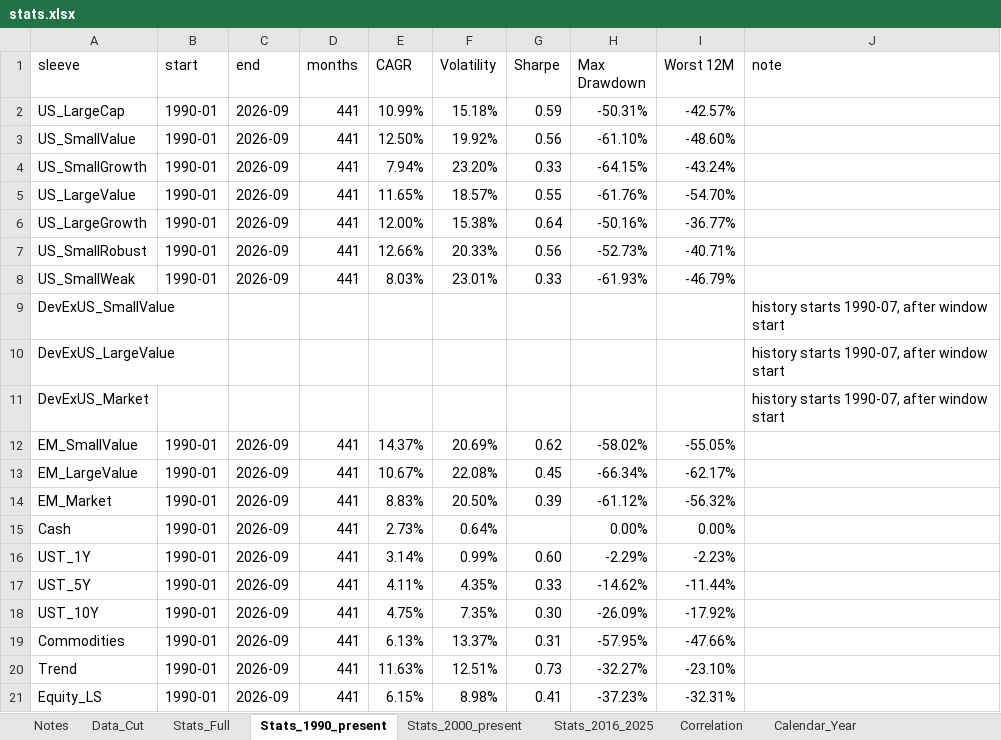
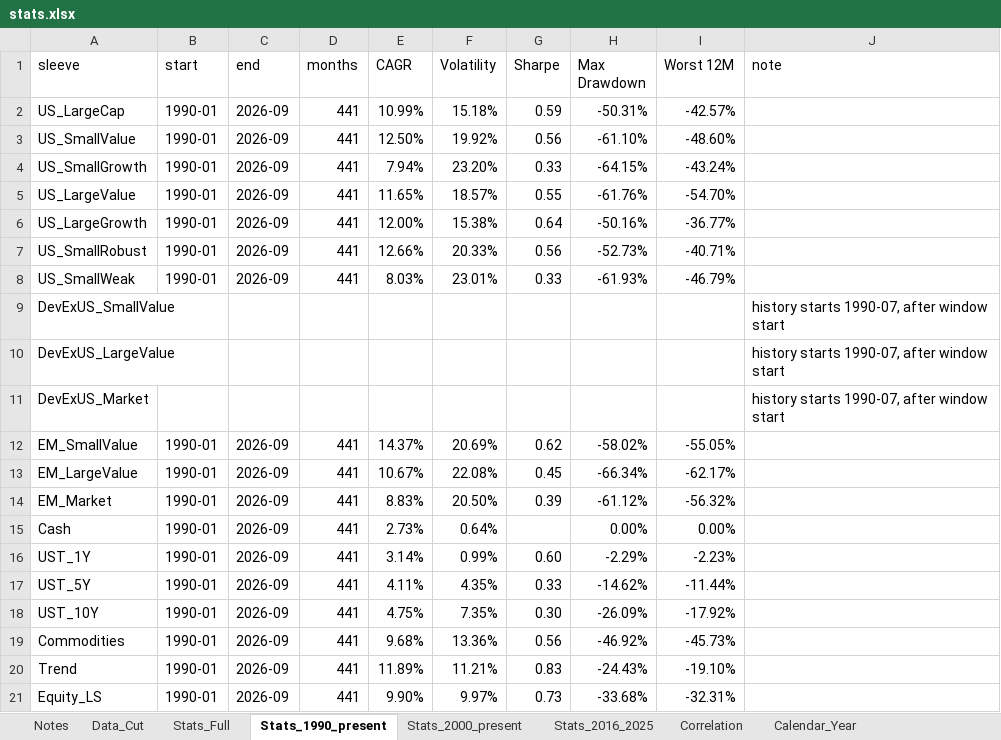
Before and after one commit to zacharynorman923-design/Optimizer, an Excel workbook: data/processed/stats.xlsx, sheet Stats_1990_present, drawn as a sheet; values as stored, in another font and other column widths than the file's, no borders; the diff names each change by its address in the sheet, - before the commit and + after, or states it on an @@ line.

```diff
--- a/data/processed/stats.xlsx (sheet Stats_1990_present)
+++ b/data/processed/stats.xlsx (sheet Stats_1990_present)
-E19 (CAGR): 6.13%
+E19 (CAGR): 9.68%
-F19 (Volatility): 13.37%
+F19 (Volatility): 13.36%
-G19 (Sharpe): 0.31
+G19 (Sharpe): 0.56
-H19 (Max Drawdown): -57.95%
+H19 (Max Drawdown): -46.92%
-I19 (Worst 12M): -47.66%
+I19 (Worst 12M): -45.73%
-E20 (CAGR): 11.63%
+E20 (CAGR): 11.89%
-F20 (Volatility): 12.51%
+F20 (Volatility): 11.21%
-G20 (Sharpe): 0.73
+G20 (Sharpe): 0.83
-H20 (Max Drawdown): -32.27%
+H20 (Max Drawdown): -24.43%
-I20 (Worst 12M): -23.10%
+I20 (Worst 12M): -19.10%
-E21 (CAGR): 6.15%
+E21 (CAGR): 9.90%
-F21 (Volatility): 8.98%
+F21 (Volatility): 9.97%
-G21 (Sharpe): 0.41
+G21 (Sharpe): 0.73
-H21 (Max Drawdown): -37.23%
+H21 (Max Drawdown): -33.68%
```
Also changed, not shown: sheet Calendar_Year, sheet Correlation, sheet Data_Cut, sheet Stats_2016_2025, sheet Stats_2000_present, sheet Stats_Full, 4 more sheets, other sheet tabs, 14 other files.
